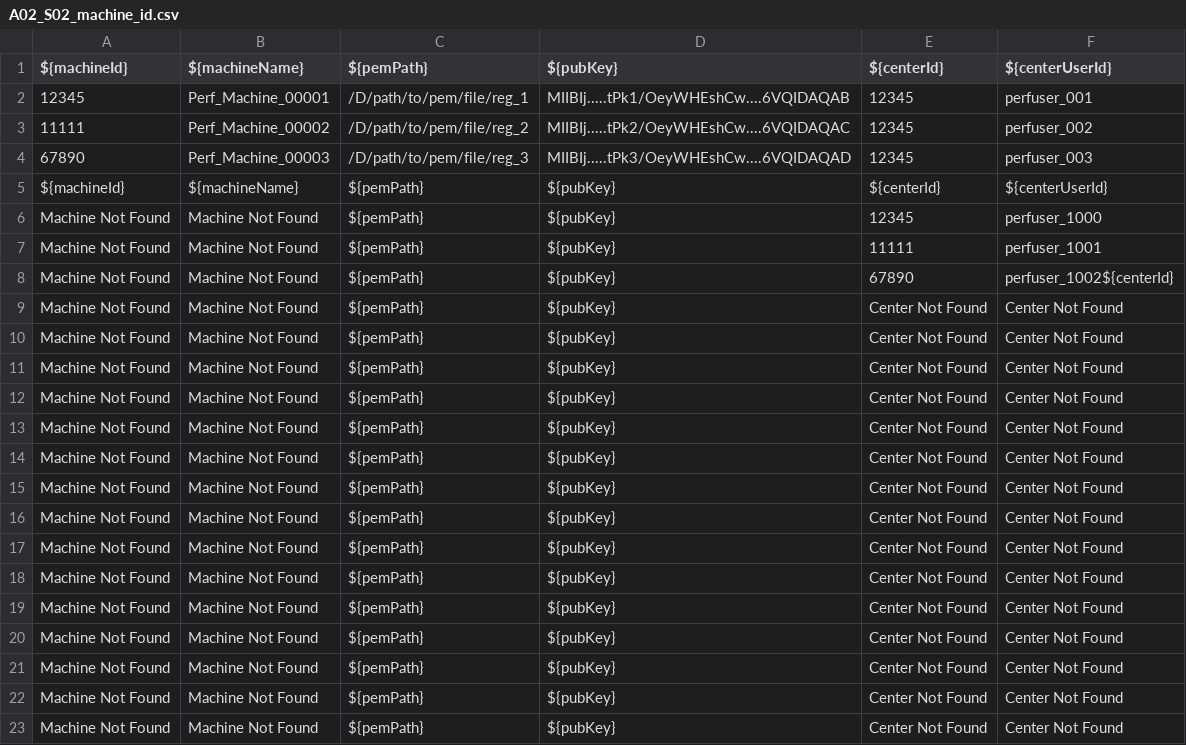
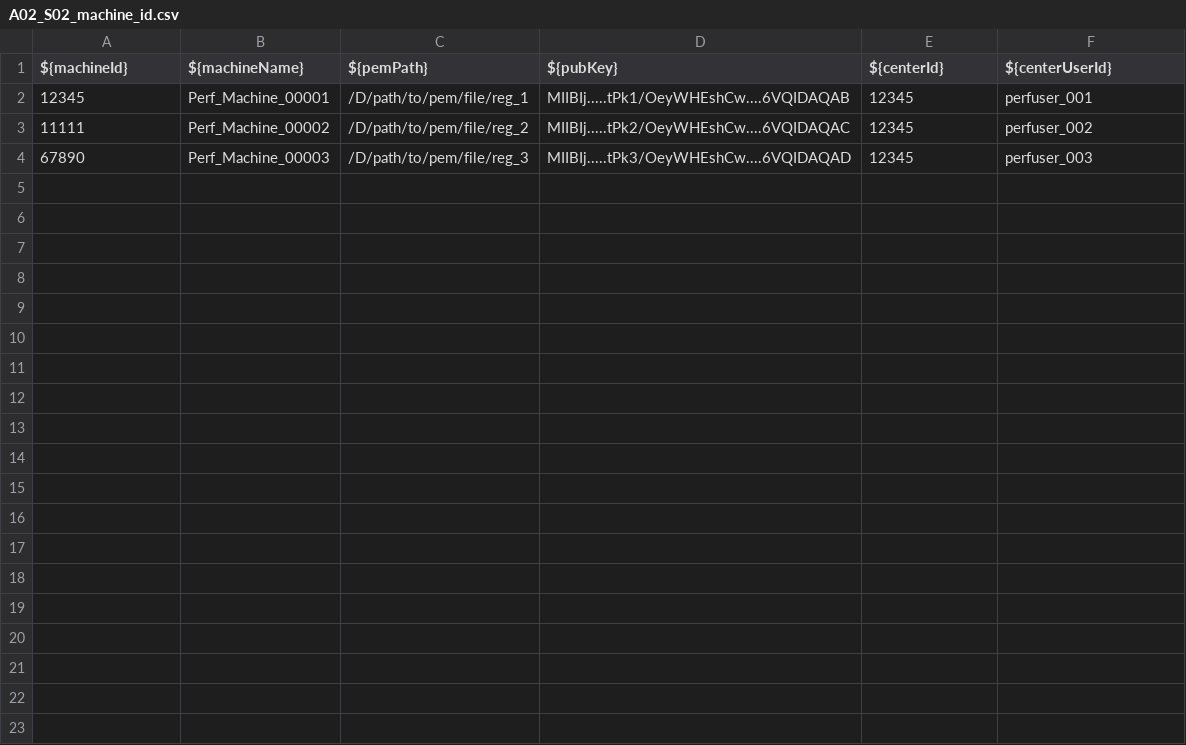
Before and after one commit to mosip/registration, a CSV file: performance-test/syncdata-and-regproc/support-files/A02_S02_machine_id.csv, drawn as a sheet; only a part is shown; the diff covers the shown part only; the diff names each change by its address in the sheet, - before the commit and + after, or states it on an @@ line.

Commit message:
Clean up A02_S02_machine_id.csv by removing duplicates
Removed duplicate 'Machine Not Found' entries and cleaned up the CSV file.

Signed-off-by: DGuru <deepeshgurung@gmail.com>

```diff
--- a/performance-test/syncdata-and-regproc/support-files/A02_S02_machine_id.csv
+++ b/performance-test/syncdata-and-regproc/support-files/A02_S02_machine_id.csv
-row 5: ${machineId} | ${machineName} | ${pemPath} | ${pubKey} | ${centerId} | ${centerUserId}
-row 6: Machine Not Found | Machine Not Found | ${pemPath} | ${pubKey} | 12345 | perfuser_1000
-row 7: Machine Not Found | Machine Not Found | ${pemPath} | ${pubKey} | 11111 | perfuser_1001
-row 8: Machine Not Found | Machine Not Found | ${pemPath} | ${pubKey} | 67890 | perfuser_1002${centerId}
-row 9: Machine Not Found | Machine Not Found | ${pemPath} | ${pubKey} | Center Not Found | Center Not Found
-row 10: Machine Not Found | Machine Not Found | ${pemPath} | ${pubKey} | Center Not Found | Center Not Found
-row 11: Machine Not Found | Machine Not Found | ${pemPath} | ${pubKey} | Center Not Found | Center Not Found
-row 12: Machine Not Found | Machine Not Found | ${pemPath} | ${pubKey} | Center Not Found | Center Not Found
-row 13: Machine Not Found | Machine Not Found | ${pemPath} | ${pubKey} | Center Not Found | Center Not Found
-row 14: Machine Not Found | Machine Not Found | ${pemPath} | ${pubKey} | Center Not Found | Center Not Found
-row 15: Machine Not Found | Machine Not Found | ${pemPath} | ${pubKey} | Center Not Found | Center Not Found
-row 16: Machine Not Found | Machine Not Found | ${pemPath} | ${pubKey} | Center Not Found | Center Not Found
-row 17: Machine Not Found | Machine Not Found | ${pemPath} | ${pubKey} | Center Not Found | Center Not Found
-row 18: Machine Not Found | Machine Not Found | ${pemPath} | ${pubKey} | Center Not Found | Center Not Found
-row 19: Machine Not Found | Machine Not Found | ${pemPath} | ${pubKey} | Center Not Found | Center Not Found
-row 20: Machine Not Found | Machine Not Found | ${pemPath} | ${pubKey} | Center Not Found | Center Not Found
-row 21: Machine Not Found | Machine Not Found | ${pemPath} | ${pubKey} | Center Not Found | Center Not Found
-row 22: Machine Not Found | Machine Not Found | ${pemPath} | ${pubKey} | Center Not Found | Center Not Found
-row 23: Machine Not Found | Machine Not Found | ${pemPath} | ${pubKey} | Center Not Found | Center Not Found
```
Also changed, not shown: 10 removed rows elsewhere in this file.
